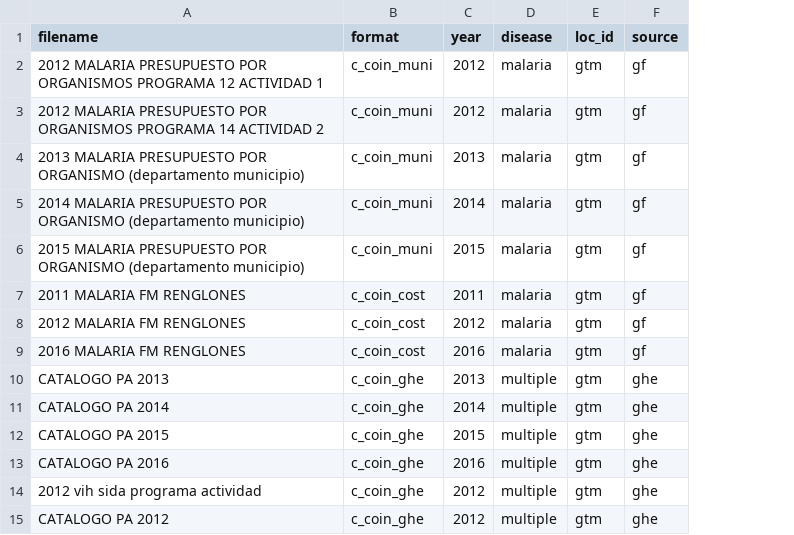
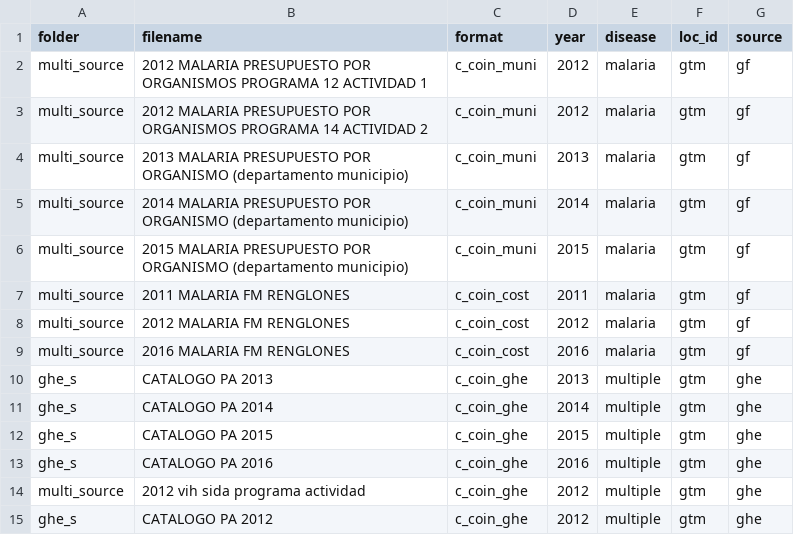
Before and after one commit to ihmeuw/gf, a CSV file: resource_tracking/prep/file_format_list.csv, drawn as a sheet; the diff names each change by its address in the sheet, - before the commit and + after, or states it on an @@ line.

Commit message:
Update master sicoin to handle both GHE-S and GF sources at the same time

```diff
--- a/resource_tracking/prep/file_format_list.csv
+++ b/resource_tracking/prep/file_format_list.csv
+column A (folder), rows 2-15: multi_source | multi_source | multi_source | multi_source | multi_source | multi_source | multi_source | multi_source | ghe_s | ghe_s | ghe_s | ghe_s | multi_source | ghe_s
```
Also changed, not shown: 1 other file.
